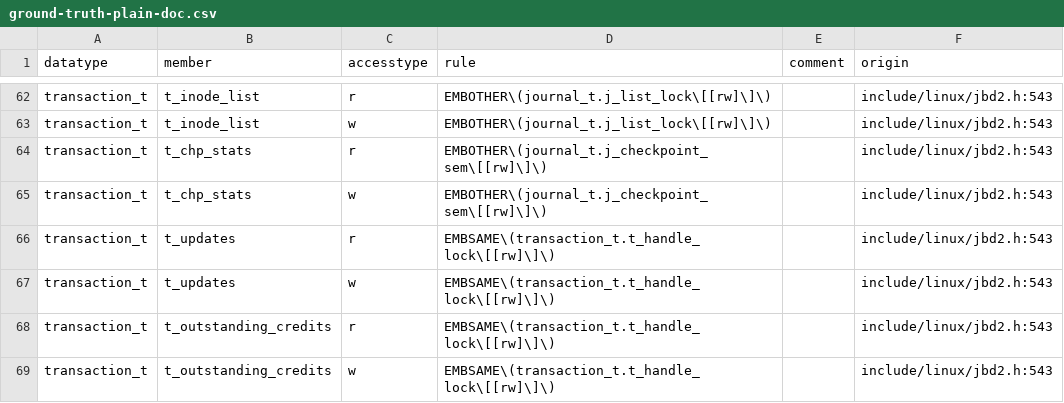
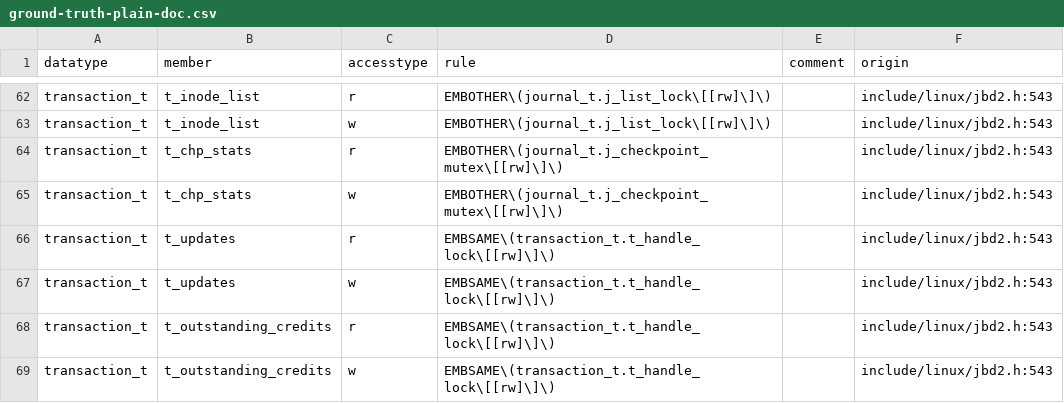
Before and after one commit to merlinscholz/lockdoc-tools, a CSV file: data/linux/ground-truth-plain-doc.csv, drawn as a sheet; only a part is shown, gaps mark what is left out.

Commit message:
Groundtruth - Linux++

```diff
--- a/data/linux/ground-truth-plain-doc.csv
+++ b/data/linux/ground-truth-plain-doc.csv
@@ -63,4 +63,4 @@ transaction_t;t_inode_list;r;EMBOTHER\(journal_t.j_list_lock\[[rw]\]\);;include/
 transaction_t;t_inode_list;w;EMBOTHER\(journal_t.j_list_lock\[[rw]\]\);;include/linux/jbd2.h:543
-transaction_t;t_chp_stats;r;EMBOTHER\(journal_t.j_checkpoint_sem\[[rw]\]\);;include/linux/jbd2.h:543
-transaction_t;t_chp_stats;w;EMBOTHER\(journal_t.j_checkpoint_sem\[[rw]\]\);;include/linux/jbd2.h:543
+transaction_t;t_chp_stats;r;EMBOTHER\(journal_t.j_checkpoint_mutex\[[rw]\]\);;include/linux/jbd2.h:543
+transaction_t;t_chp_stats;w;EMBOTHER\(journal_t.j_checkpoint_mutex\[[rw]\]\);;include/linux/jbd2.h:543
 transaction_t;t_updates;r;EMBSAME\(transaction_t.t_handle_lock\[[rw]\]\);;include/linux/jbd2.h:543
```
